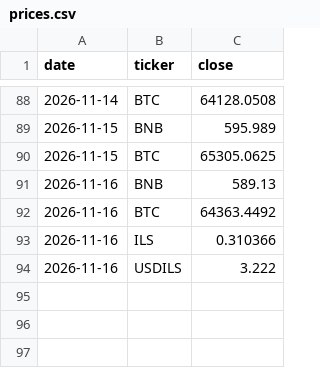
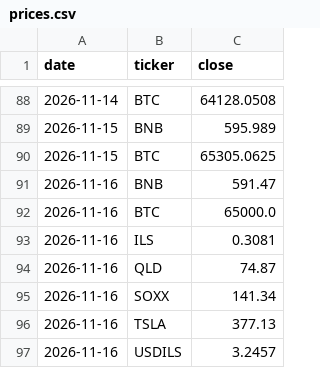
Before and after one commit to Lir5353/tik-9f3k2, a CSV file: prices.csv, drawn as a sheet; only a part is shown, gaps mark what is left out.

```diff
--- a/prices.csv
+++ b/prices.csv
@@ -90,5 +90,8 @@ date,ticker,close
 2026-11-15,BTC,65305.0625
-2026-11-16,BNB,589.13
-2026-11-16,BTC,64363.4492
-2026-11-16,ILS,0.310366
-2026-11-16,USDILS,3.222
+2026-11-16,BNB,591.47
+2026-11-16,BTC,65000.0
+2026-11-16,ILS,0.3081
+2026-11-16,QLD,74.87
+2026-11-16,SOXX,141.34
+2026-11-16,TSLA,377.13
+2026-11-16,USDILS,3.2457
```
Also changed, not shown: 1 other file.
